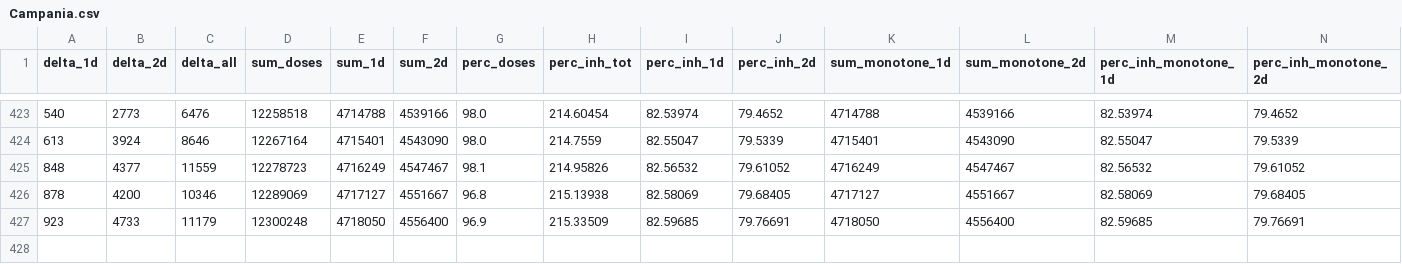
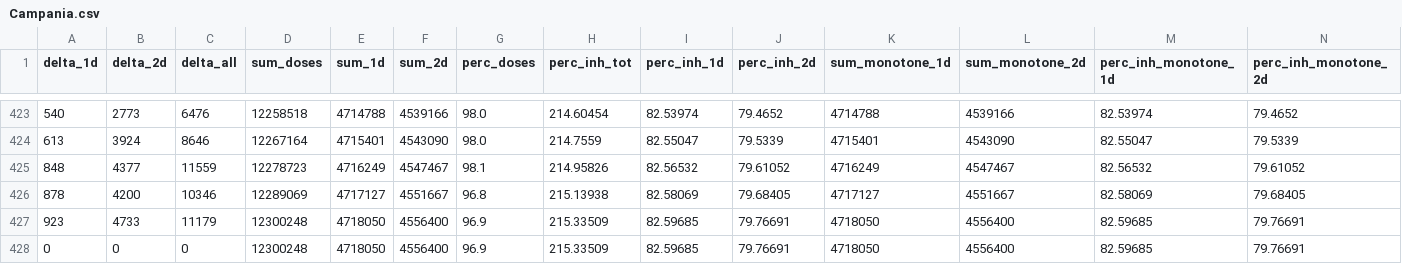
Before and after one commit to jrkager/covid-vaccinations-italy, a CSV file: vacc-history/Campania.csv, drawn as a sheet; only a part is shown, gaps mark what is left out; rows hold the shown columns only; the diff names each change by its address in the sheet, - before the commit and + after, or states it on an @@ line.

```diff
--- a/vacc-history/Campania.csv
+++ b/vacc-history/Campania.csv
+row 428: 0 | 0 | 0 | 12300248 | 4718050 | 4556400 | 96.9 | 215.33509 | 82.59685 | 79.76691 | 4718050 | 4556400 | 82.59685 | 79.76691
```
Also changed, not shown: vacc-history/Abruzzo.csv, vacc-history/Calabria.csv, 19 other files.
